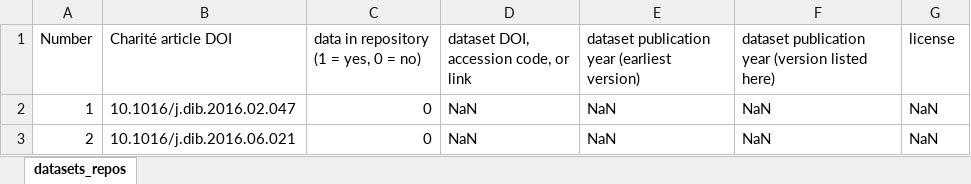
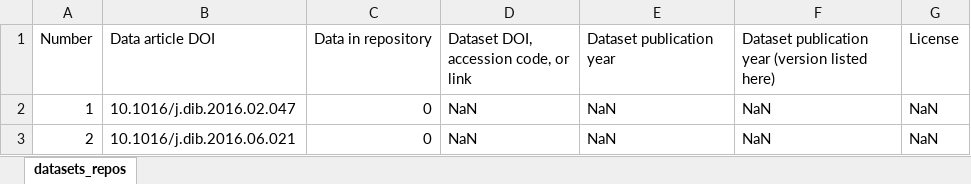
Before and after one commit to quest-bih/Mapping-the-reuse-of-biomedical-research-data, an Excel workbook: data/raw/data_articles/datajournal_articles git V final_2.xlsx, sheet datasets_repos, drawn as a sheet; only a part is shown; values as stored, in another font and other column widths than the file's, no borders; the diff names each change by its address in the sheet, - before the commit and + after, or states it on an @@ line.

Commit message:
Added up-to-date raw data of data articles analysis; Added a template at the head of index.qmd for authors details; Rendered index as html.

```diff
--- a/data/raw/data_articles/datajournal_articles git V final_2.xlsx (sheet datasets_repos)
+++ b/data/raw/data_articles/datajournal_articles git V final_2.xlsx (sheet datasets_repos)
-B1: Charité article DOI
+B1: Data article DOI
-C1: data in repository (1 = yes, 0 = no)
+C1: Data in repository
-D1: dataset DOI, accession code, or link
+D1: Dataset DOI, accession code, or link
-E1: dataset publication year (earliest version)
+E1: Dataset publication year
-F1: dataset publication year…
+F1: Dataset publication year…
-G1: license
+G1: License
```
Also changed, not shown: data/raw/data_articles/datajournal_articles git V final_1.xlsx, data/raw/data_articles/datajournal_articles git V final_3.xlsx, 13 other files.
